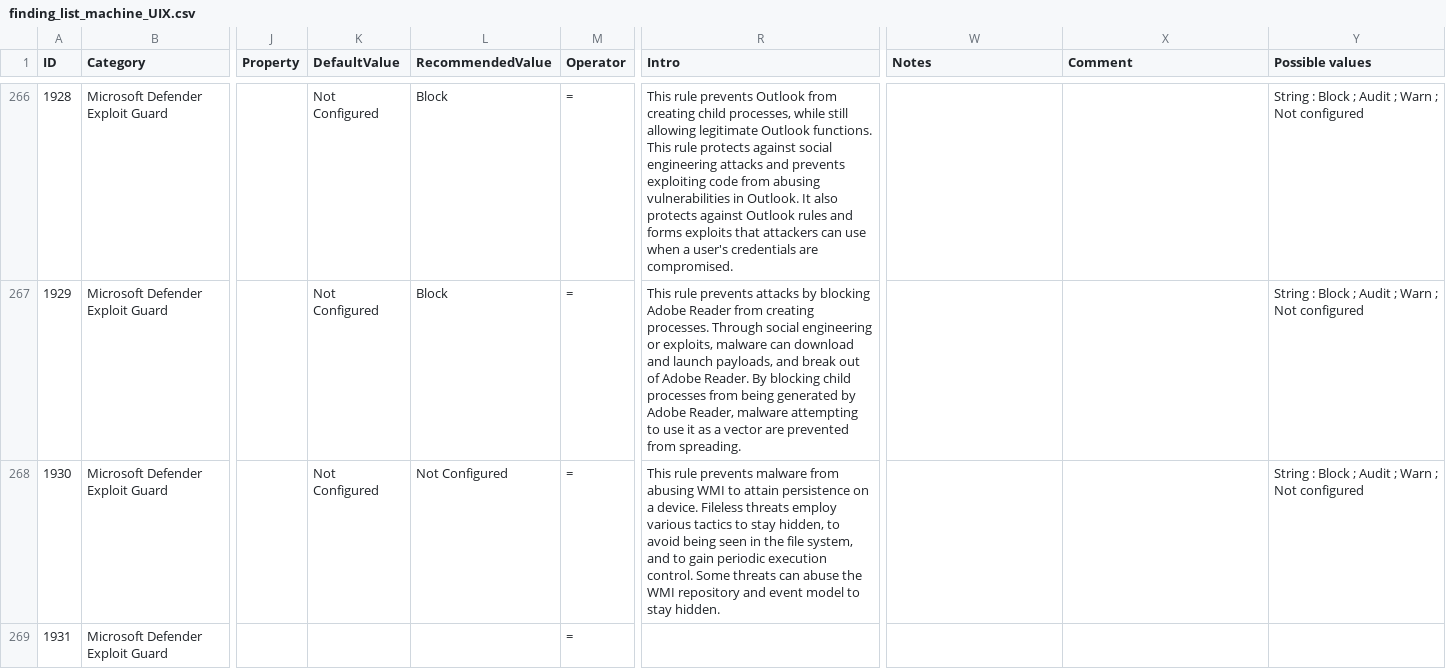
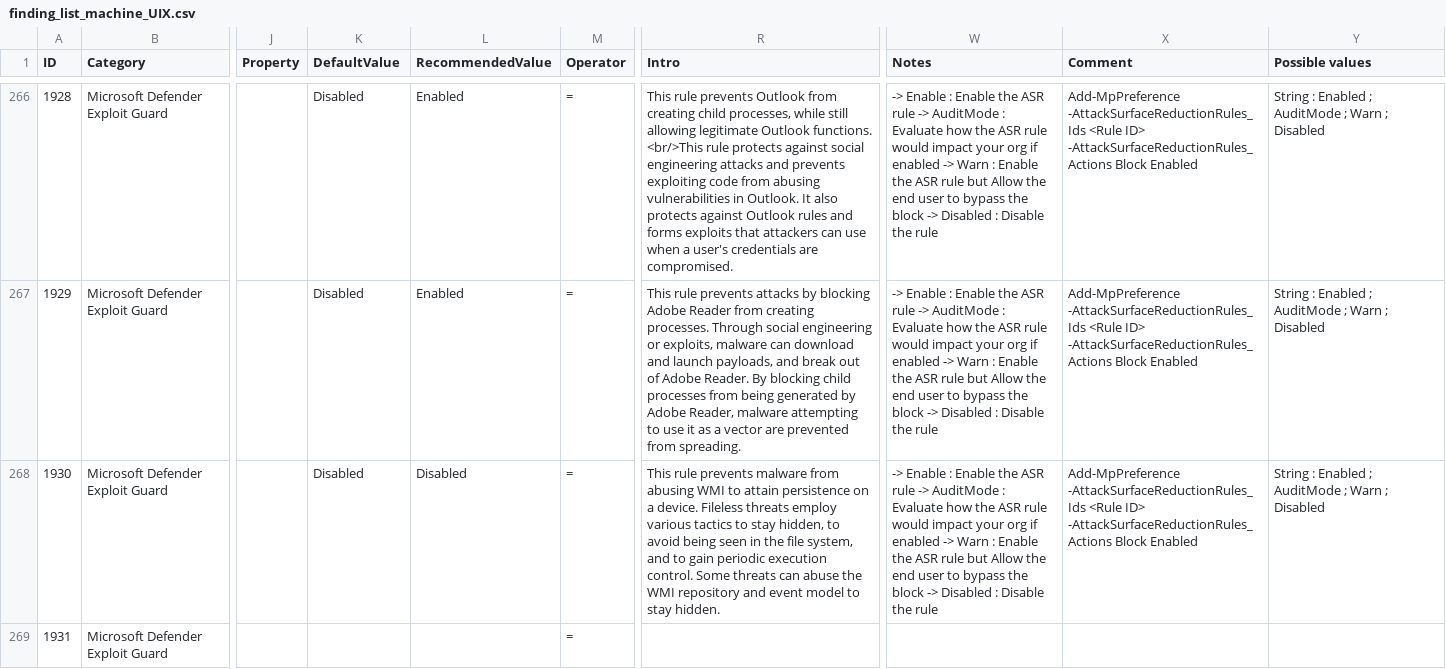
Before and after one commit to CRYPT-ON-IT/policies_hardening_interface, a CSV file: interface/windows/data/finding_list_machine_UIX.csv, drawn as a sheet; only a part is shown, gaps mark what is left out; the diff covers the shown part only; the diff names each change by its address in the sheet, - before the commit and + after, or states it on an @@ line.

Commit message:
Update 1900 to 1930
Formatting Description, changing values

```diff
--- a/interface/windows/data/finding_list_machine_UIX.csv
+++ b/interface/windows/data/finding_list_machine_UIX.csv
-K266:K268 (DefaultValue): Not Configured
+K266:K268 (DefaultValue): Disabled
-L266:L267 (RecommendedValue): Block
+L266:L267 (RecommendedValue): Enabled
-R266 (Intro): …Outlook functions. This rule protects…
+R266 (Intro): …Outlook functions. <br/>This rule protects…
-W266:W268 (Notes): (empty)
+W266:W268 (Notes): -> Enable : Enable the ASR rule -> AuditMode : Evaluate how the ASR rule would impact your org if enabled -> Warn : Enable the ASR rule but Allow the end user to bypass the block -> Disabled : Disable the rule
-X266:X268 (Comment): (empty)
+X266:X268 (Comment): Add-MpPreference -AttackSurfaceReductionRules_Ids <Rule ID> -AttackSurfaceReductionRules_Actions Block Enabled
-Y266:Y268 (Possible values): String : Block ; Audit ; Warn ; Not configured
+Y266:Y268 (Possible values): String : Enabled ; AuditMode ; Warn ; Disabled
-L268 (RecommendedValue): Not Configured
+L268 (RecommendedValue): Disabled
```
Also changed, not shown: 136 edited cells elsewhere in this file, 1 other file.
